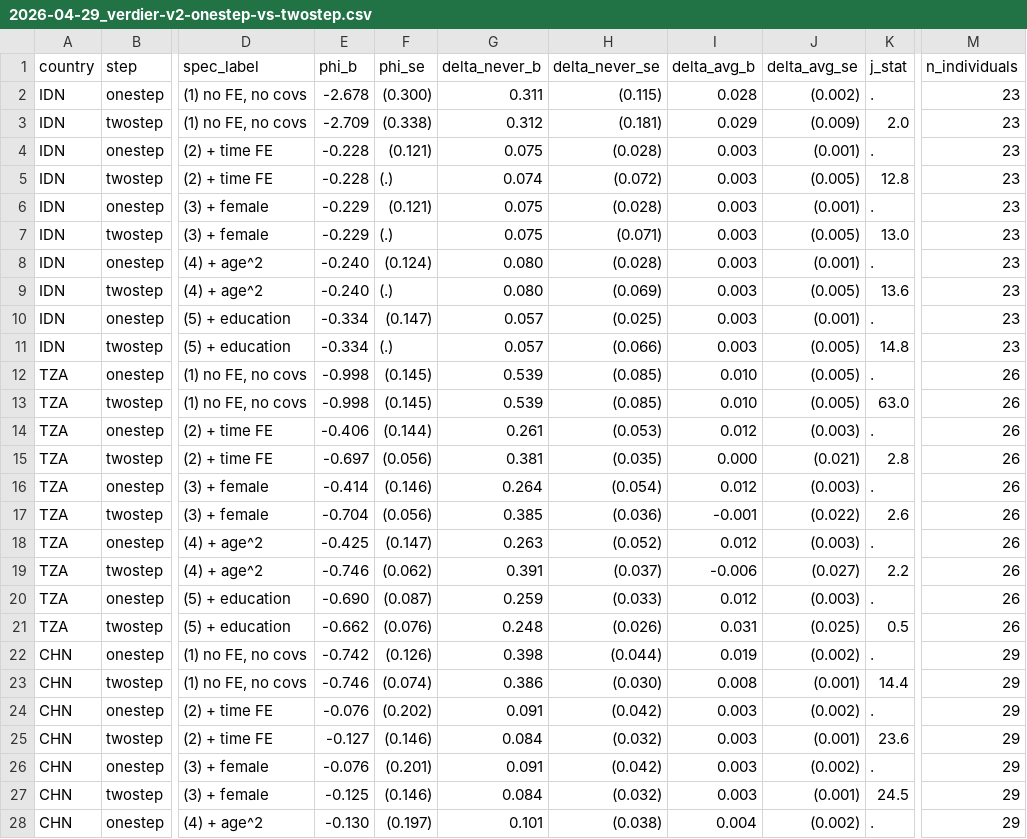
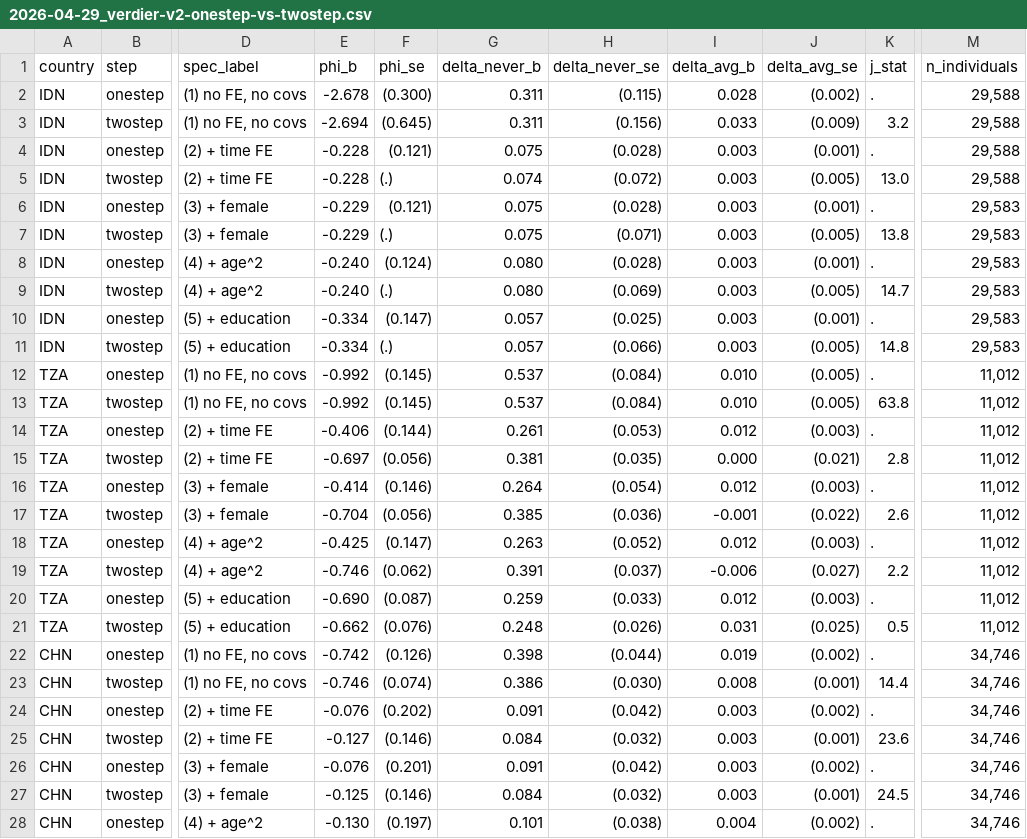
Before and after one commit to etjernst/ckt, a CSV file: quality_reports/reviews/2026-04-29_verdier-v2-onestep-vs-twostep.csv, drawn as a sheet; only a part is shown, gaps mark what is left out; the diff covers the shown part only; the diff names each change by its address in the sheet, - before the commit and + after, or states it on an @@ line.

Commit message:
Verdier tables: add Individuals + Locations rows; clean caption + table notes
run_grc_robust_vv now estadds n_indiv (true unique-pid count via
egen tag(pid) if e(sample)) so the table program can show Individuals
AND Locations as distinct rows. Audit C8: under vce(cluster vfirst),
e(N_clust) returns the location count, not the individual count, so
the prior tables were mis-labeling 29/23/26 (CHN/IDN/TZA provinces or
regions) as Individuals.

New table program grc_tex_table_trend_robust mirrors grc_tex_table_trend
but the bottom stats block reads n_indiv N_clust N (Individuals /
Locations / Observations) instead of N_clust N. Cloned rather than
parameterized to leave the main GRC tables untouched.

17_verdier_robust.do: caption rewritten to mirror main-table phrasing
("Restricted GRC estimates of the returns to urban location with
location-specific trajectory intercepts"). table_notes village->location
("Standard errors clustered at the location level (first-wave province
in Indonesia and China, region in Tanzania)"). Each run_grc_robust_vv
call wrapped with capture noisily so a single GMM convergence failure
no longer breaks the loop.

Per-country individual counts (vs main GRC): CHN 34,746 (match),
IDN 29,588 vs 29,697 (109 dropped to missing vfirst), TZA 11,012
(match). Onestep tables copied to Overleaf-Dropbox.

Comparison memo regenerated by gen_verdier_comparison.py.

with Claude

```diff
--- a/quality_reports/reviews/2026-04-29_verdier-v2-onestep-vs-twostep.csv
+++ b/quality_reports/reviews/2026-04-29_verdier-v2-onestep-vs-twostep.csv
-M2:M5 (n_individuals): 23
+M2:M5 (n_individuals): 29,588
-E3 (phi_b): -2.709
+E3 (phi_b): -2.694
-F3 (phi_se): (0.338)
+F3 (phi_se): (0.645)
-G3 (delta_never_b): 0.312
+G3 (delta_never_b): 0.311
-H3 (delta_never_se): (0.181)
+H3 (delta_never_se): (0.156)
-I3 (delta_avg_b): 0.029
+I3 (delta_avg_b): 0.033
-K3 (j_stat): 2.0
+K3 (j_stat): 3.2
-K5 (j_stat): 12.8
+K5 (j_stat): 13.0
-M6:M11 (n_individuals): 23
+M6:M11 (n_individuals): 29,583
-K7 (j_stat): 13.0
+K7 (j_stat): 13.8
-K9 (j_stat): 13.6
+K9 (j_stat): 14.7
-E12:E13 (phi_b): -0.998
+E12:E13 (phi_b): -0.992
-G12:G13 (delta_never_b): 0.539
+G12:G13 (delta_never_b): 0.537
-H12:H13 (delta_never_se): (0.085)
+H12:H13 (delta_never_se): (0.084)
-M12:M21 (n_individuals): 26
+M12:M21 (n_individuals): 11,012
-K13 (j_stat): 63.0
+K13 (j_stat): 63.8
-M22:M28 (n_individuals): 29
+M22:M28 (n_individuals): 34,746
```
Also changed, not shown: 3 edited cells elsewhere in this file, 10 other files.
